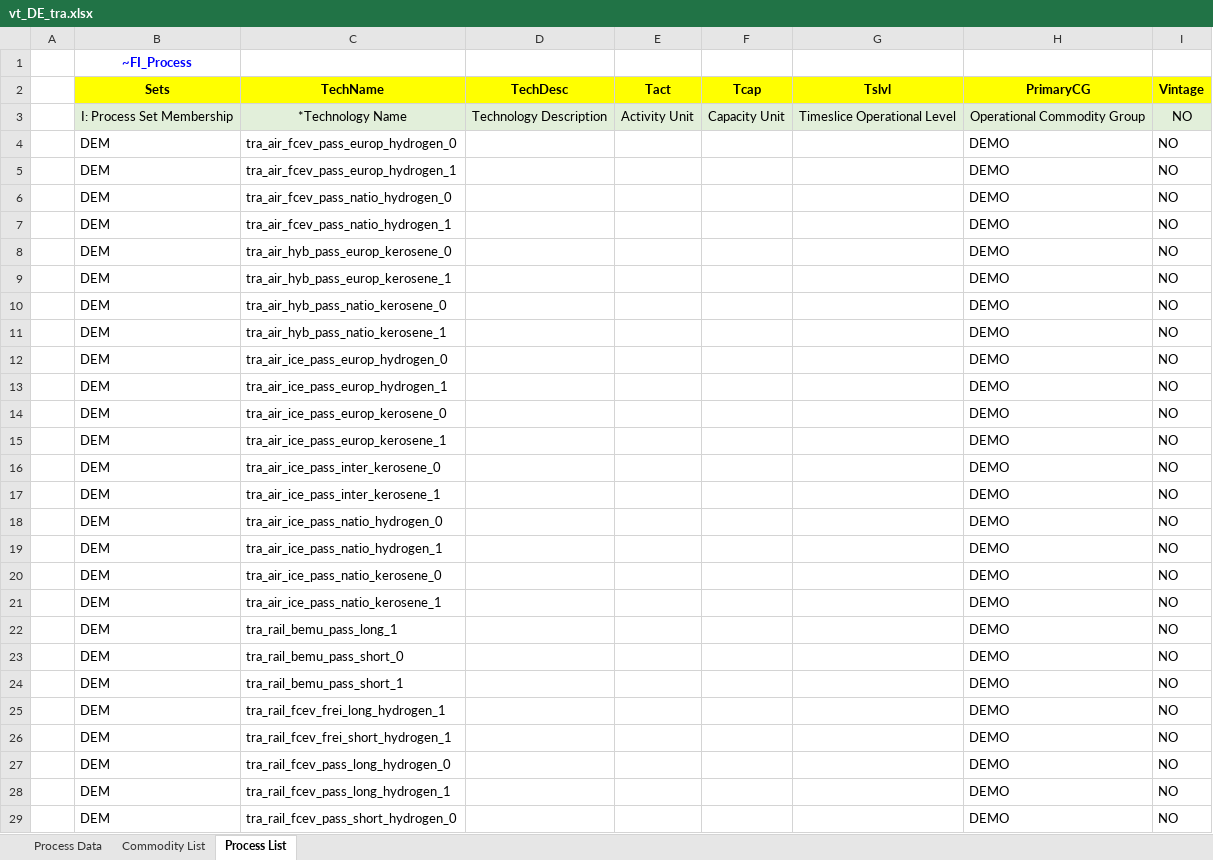
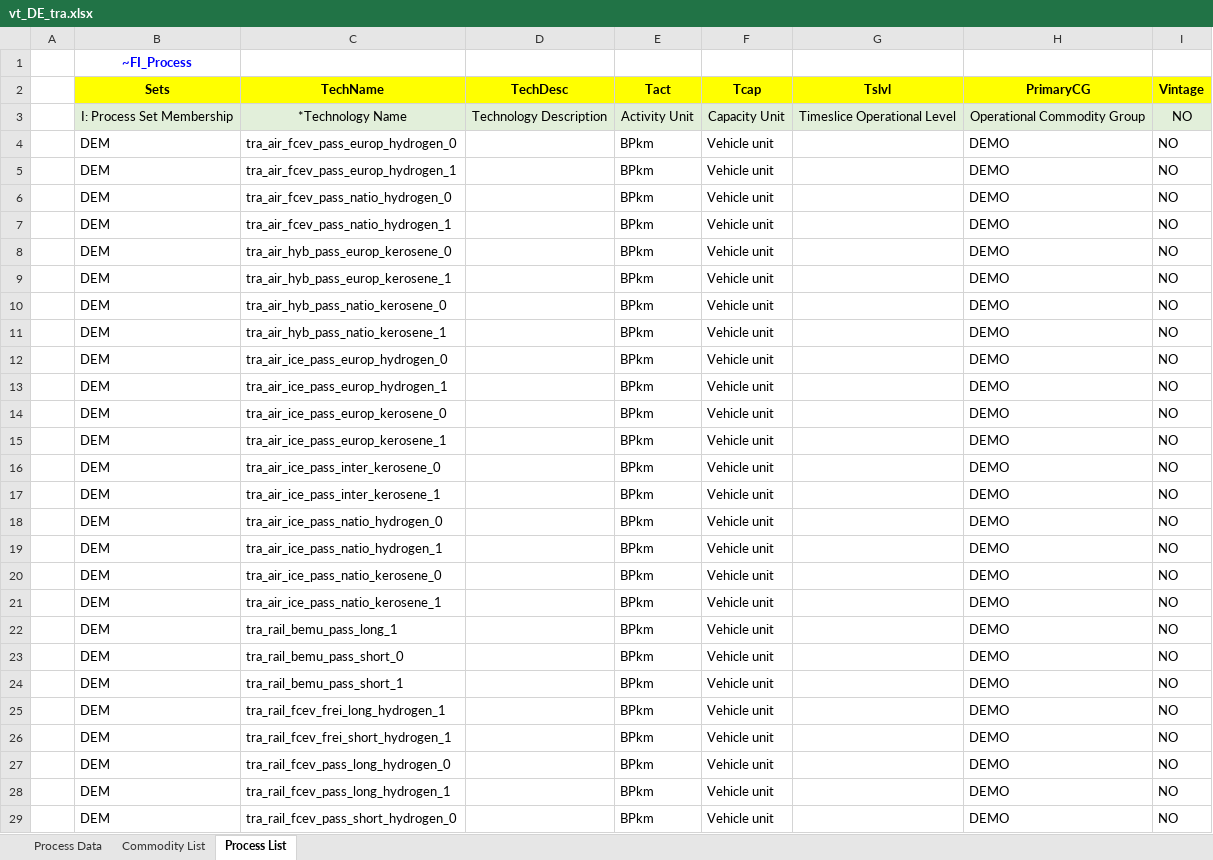
Before and after one commit to sedos-project/data_adapter_times, an Excel workbook: output_data/vt_DE_tra.xlsx, sheet Process List, drawn as a sheet; only a part is shown; values as stored, in another font and other column widths than the file's, no borders; the diff covers the shown part only; the diff names each change by its address in the sheet, - before the commit and + after, or states it on an @@ line.

Commit message:
ncap_bnd and process list fixed

```diff
--- a/output_data/vt_DE_tra.xlsx (sheet Process List)
+++ b/output_data/vt_DE_tra.xlsx (sheet Process List)
-E4:E29 (Tact): (empty)
+E4:E29 (Tact): BPkm
-F4:F29 (Tcap): (empty)
+F4:F29 (Tcap): Vehicle unit
```
Also changed, not shown: 510 edited cells elsewhere in this sheet, sheet Process Data, sheet Commodity List, config_data/SysSettings.xlsx, output_data/Scen_tra_actflo.xlsx, 1 other file.
